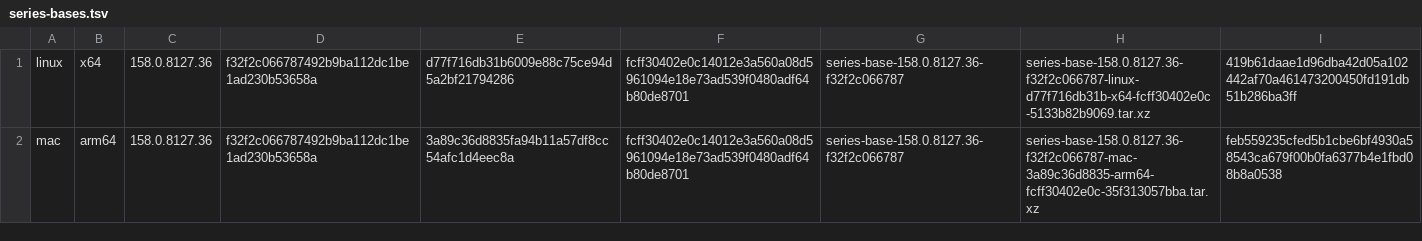
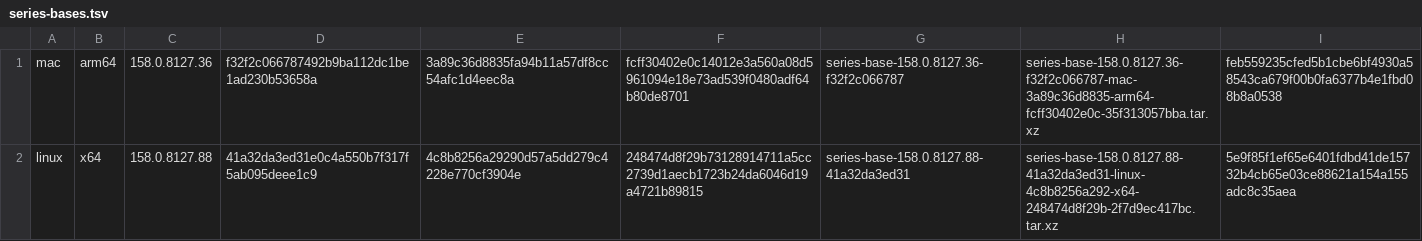
Before and after one commit to Arav-Arun/ardia, a TSV file: scripts/engine/series-bases.tsv, drawn as a sheet.

Commit message:
Engine: the linux/x64 series base for Chromium 158.0.8127.88
Packed on msi's WSL 2 builder from a fresh .88 tree (step 3 through run-step3.py, capture through run-capture.py,
then step 4) at 635ef609f and published to series-base-158.0.8127.88-41a32da3ed31. series-zero-fuzz.py --platform
linux applies all 115 steps with zero fuzz against it. The mac/arm64 row follows from the Mac builder.

```diff
--- a/scripts/engine/series-bases.tsv
+++ b/scripts/engine/series-bases.tsv
@@ -1,2 +1,2 @@
-linux	x64	158.0.8127.36	f32f2c066787492b9ba112dc1be1ad230b53658a	d77f716db31b6009e88c75ce94d5a2bf21794286	fcff30402e0c14012e3a560a08d5961094e18e73ad539f0480adf64b80de8701	series-base-158.0.8127.36-f32f2c066787	series-base-158.0.8127.36-f32f2c066787-linux-d77f716db31b-x64-fcff30402e0c-5133b82b9069.tar.xz	419b61daae1d96dba42d05a102442af70a461473200450fd191db51b286ba3ff
 mac	arm64	158.0.8127.36	f32f2c066787492b9ba112dc1be1ad230b53658a	3a89c36d8835fa94b11a57df8cc54afc1d4eec8a	fcff30402e0c14012e3a560a08d5961094e18e73ad539f0480adf64b80de8701	series-base-158.0.8127.36-f32f2c066787	series-base-158.0.8127.36-f32f2c066787-mac-3a89c36d8835-arm64-fcff30402e0c-35f313057bba.tar.xz	feb559235cfed5b1cbe6bf4930a58543ca679f00b0fa6377b4e1fbd08b8a0538
+linux	x64	158.0.8127.88	41a32da3ed31e0c4a550b7f317f5ab095deee1c9	4c8b8256a29290d57a5dd279c4228e770cf3904e	248474d8f29b73128914711a5cc2739d1aecb1723b24da6046d19a4721b89815	series-base-158.0.8127.88-41a32da3ed31	series-base-158.0.8127.88-41a32da3ed31-linux-4c8b8256a292-x64-248474d8f29b-2f7d9ec417bc.tar.xz	5e9f85f1ef65e6401fdbd41de15732b4cb65e03ce88621a154a155adc8c35aea
```
